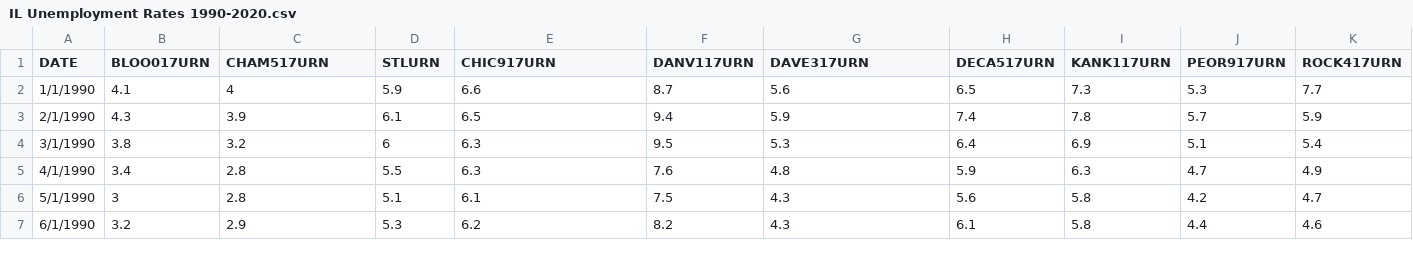
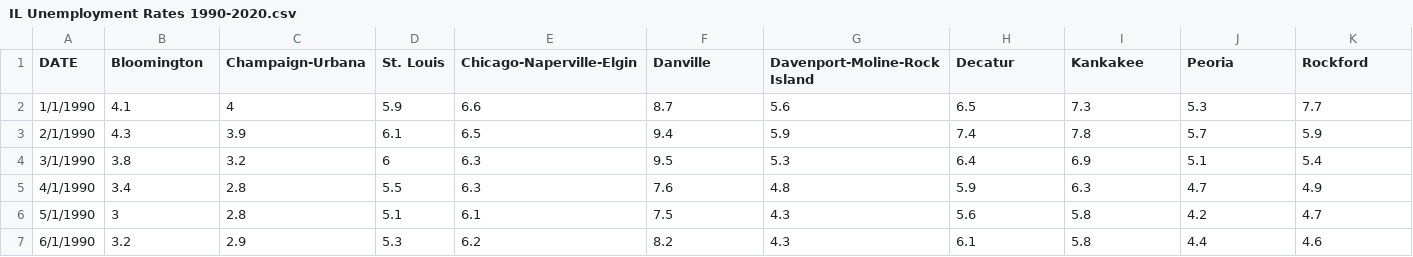
Before and after one commit to connorberek226/Final-Project, a CSV file: IL Data/IL Unemployment Rates 1990-2020.csv, drawn as a sheet; only a part is shown; the diff covers the shown part only; the diff names each change by its address in the sheet, - before the commit and + after, or states it on an @@ line.

```diff
--- a/IL Data/IL Unemployment Rates 1990-2020.csv
+++ b/IL Data/IL Unemployment Rates 1990-2020.csv
-B1: BLOO017URN
+B1: Bloomington
-C1: CHAM517URN
+C1: Champaign-Urbana
-D1: STLURN
+D1: St. Louis
-E1: CHIC917URN
+E1: Chicago-Naperville-Elgin
-F1: DANV117URN
+F1: Danville
-G1: DAVE317URN
+G1: Davenport-Moline-Rock Island
-H1: DECA517URN
+H1: Decatur
-I1: KANK117URN
+I1: Kankakee
-J1: PEOR917URN
+J1: Peoria
-K1: ROCK417URN
+K1: Rockford
```
Also changed, not shown: 1 edited cell elsewhere in this file, 5 other files.
